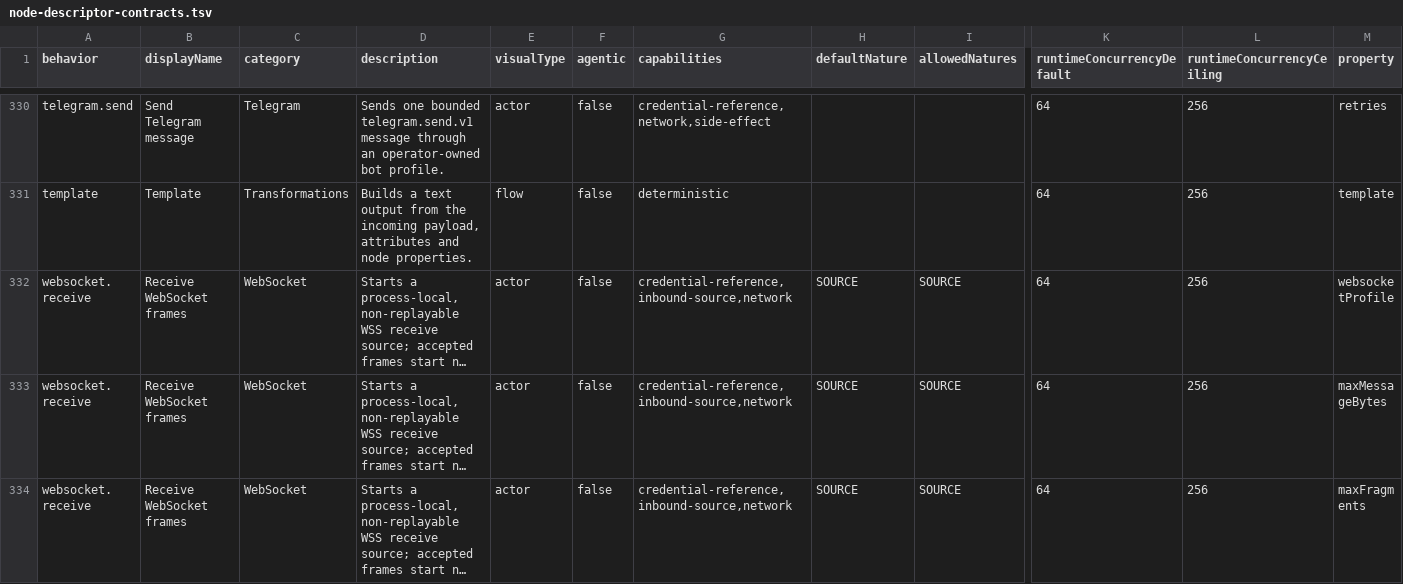
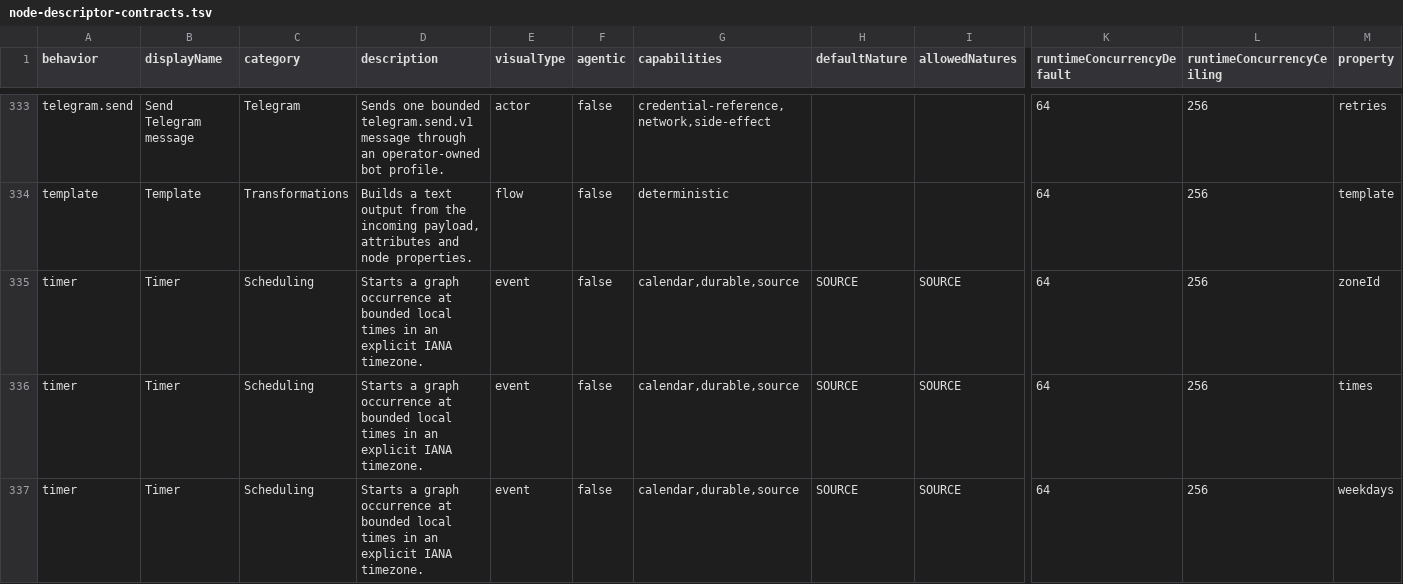
Before and after one commit to ravenroot-ai/ravenroot, a TSV file: docs/reference/node-descriptor-contracts.tsv, drawn as a sheet; only a part is shown, gaps mark what is left out; the shorter side is filled out with more unchanged rows; long unchanged cells end in …; rows hold the shown columns only; the diff covers the shown part only; the diff names each change by its address in the sheet, - before the commit and + after, or states it on an @@ line.

Commit message:
Publish Timer and Crontab node documentation contracts

```diff
--- a/docs/reference/node-descriptor-contracts.tsv
+++ b/docs/reference/node-descriptor-contracts.tsv
+row 335: timer | Timer | Scheduling | Starts a graph occurrence at bounded local times in an explicit IANA timezone. | event | false | calendar,durable,source | SOURCE | SOURCE | 64 | 256 | zoneId
+row 336: timer | Timer | Scheduling | Starts a graph occurrence at bounded local times in an explicit IANA timezone. | event | false | calendar,durable,source | SOURCE | SOURCE | 64 | 256 | times
+row 337: timer | Timer | Scheduling | Starts a graph occurrence at bounded local times in an explicit IANA timezone. | event | false | calendar,durable,source | SOURCE | SOURCE | 64 | 256 | weekdays
```
Also changed, not shown: 5 added rows elsewhere in this file, 9 other files.
